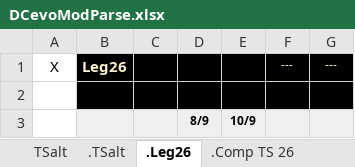
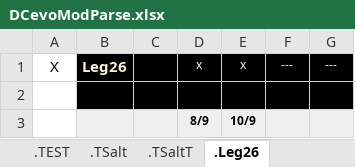
Before and after one commit to GuillBuj/fitlogtimer, an Excel workbook: docs/DCevoModParse.xlsx, sheet .Leg26, drawn as a sheet; only a part is shown; values as stored, in another font and other column widths than the file's, no borders; charts and pictures not drawn; the diff names each change by its address in the sheet, - before the commit and + after, or states it on an @@ line.

```diff
--- a/docs/DCevoModParse.xlsx (sheet .Leg26)
+++ b/docs/DCevoModParse.xlsx (sheet .Leg26)
+sheet tab: .TSaltT
-D1: (empty)
+D1: x
-E1: (empty)
+E1: x
```
Also changed, not shown: sheet .TSalt, sheet .TEST, other sheet tabs, charts or pictures, 8 other files.
